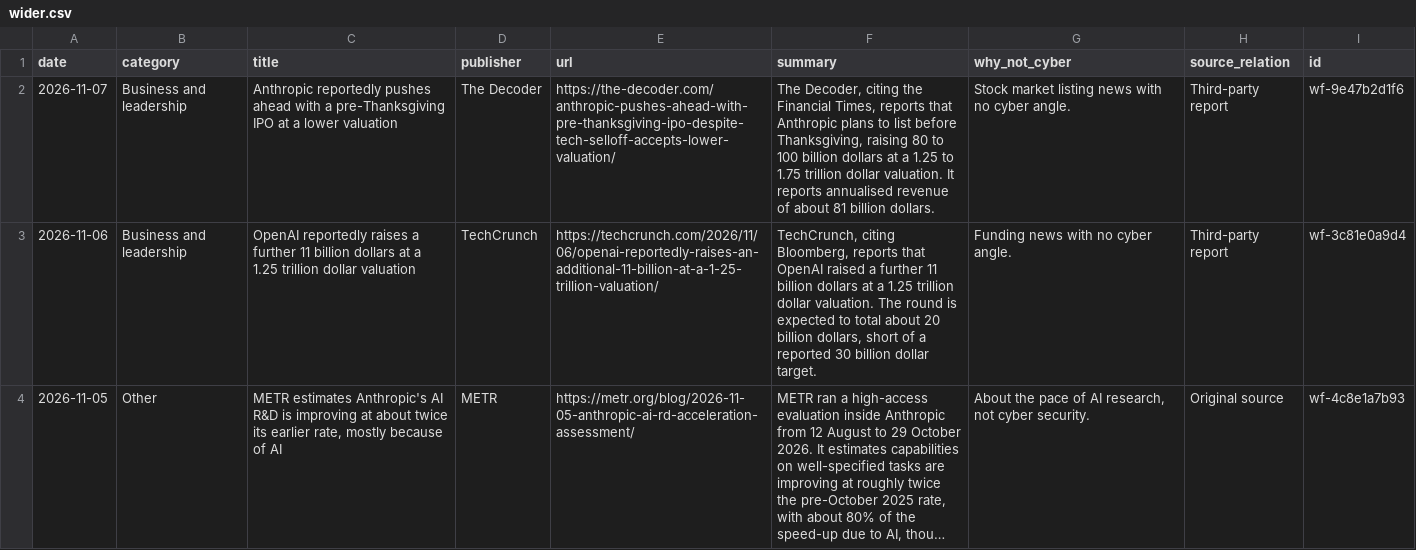
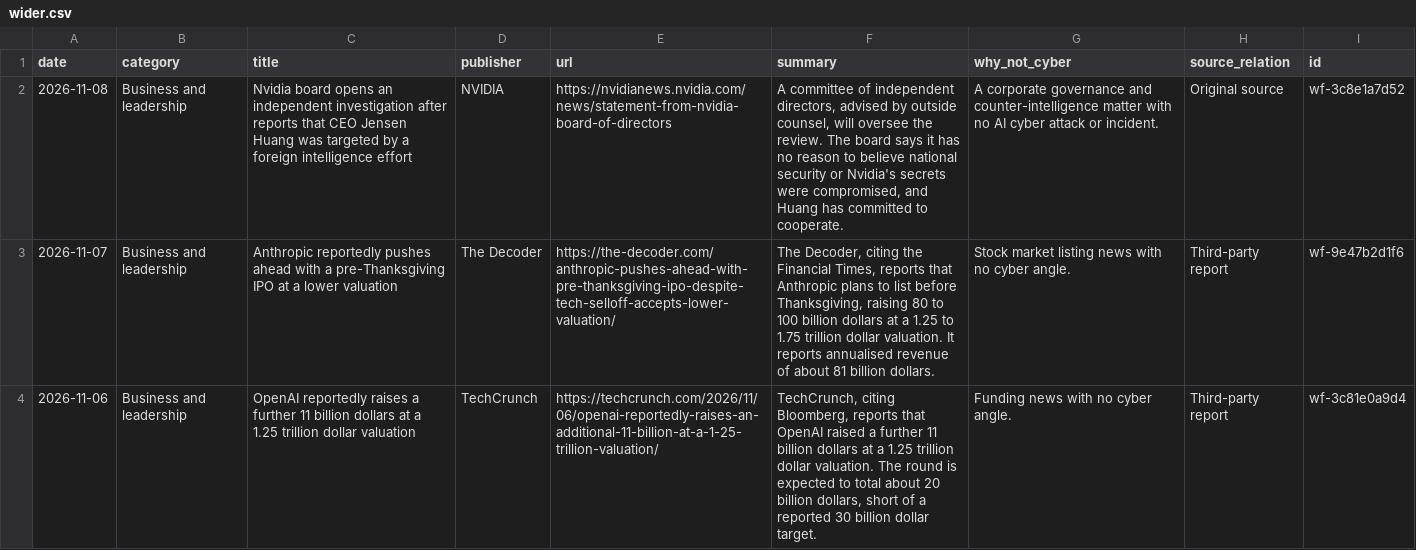
Before and after one commit to rotherdrummer/ai_cyber_news, a CSV file: data/wider.csv, drawn as a sheet; only a part is shown; the shorter side is filled out with more unchanged rows; long unchanged cells end in …; the diff names each change by its address in the sheet, - before the commit and + after, or states it on an @@ line.

```diff
--- a/data/wider.csv
+++ b/data/wider.csv
+row 2: 2026-11-08 | Business and leadership | Nvidia board opens an independent investigation after reports that CEO Jensen Huang was targeted by a foreign intelligence effort | NVIDIA | https://nvidianews.nvidia.com/news/statement-from-nvidia-board-of-directors | A committee of independent directors, advised by outside counsel, will oversee the review. The board says it has no reason to believe national security or Nvidia's secrets were compromised, and Huang has committed to cooperate. | A corporate governance and counter-intelligence matter with no AI cyber attack or incident. | Original source | wf-3c8e1a7d52
```
Also changed, not shown: data/agents.csv, data/items.csv, 11 other files.
